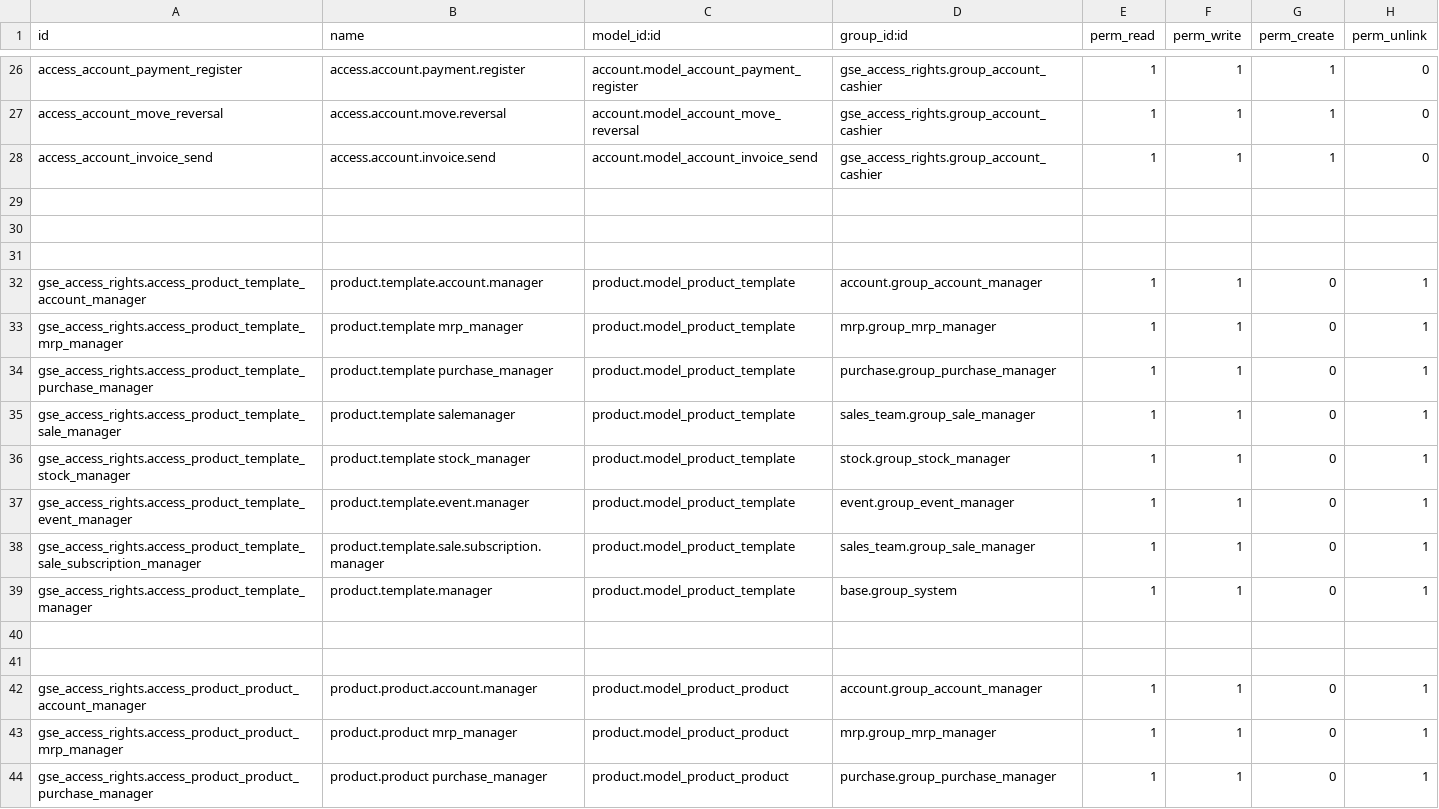
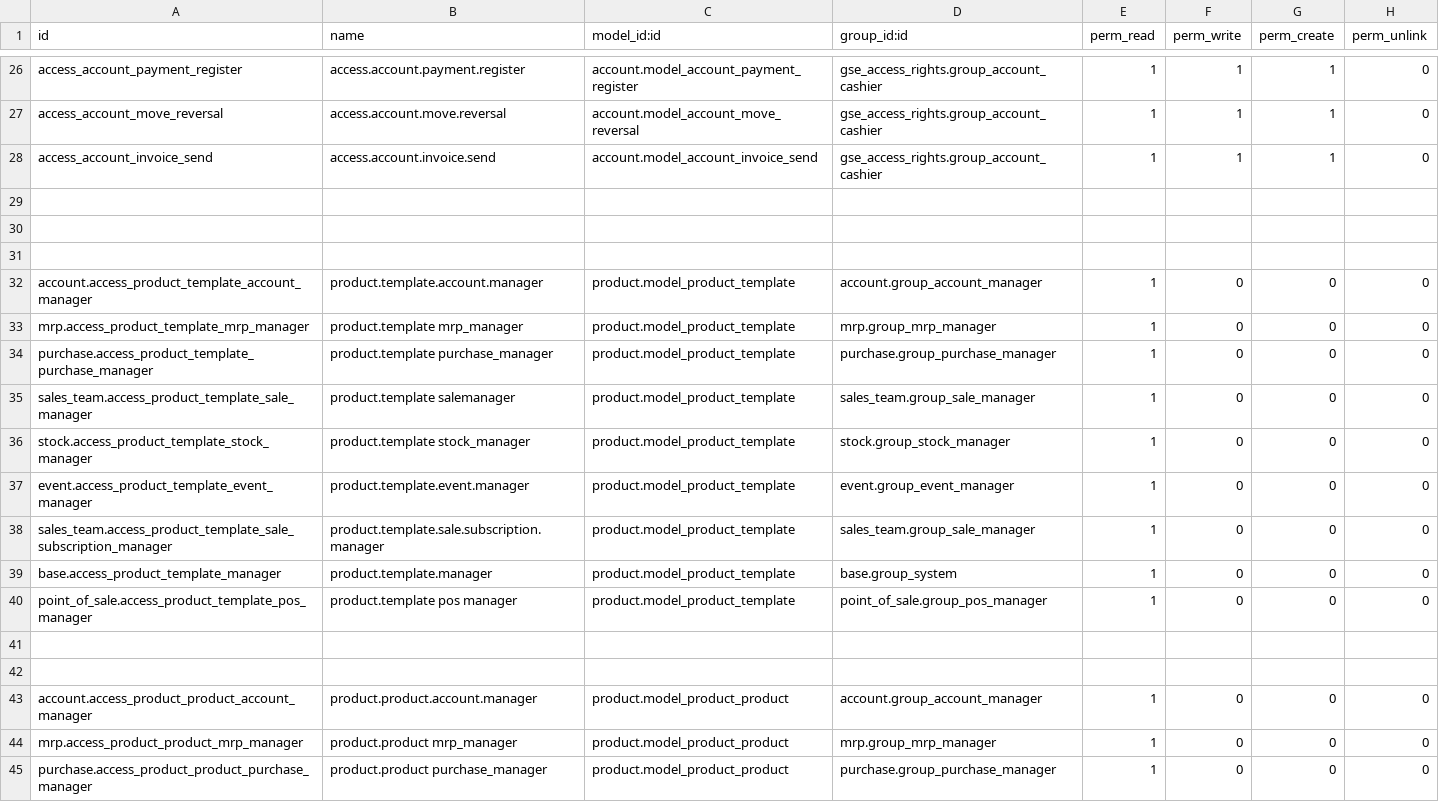
Before and after one commit to sbuhl/gse_access_rights, a CSV file: security/ir.model.access.csv, drawn as a sheet; only a part is shown, gaps mark what is left out; the diff covers the shown part only.

Commit message:
[IMP] gse_access_rights: rewrite existing access control for product |

```diff
--- a/security/ir.model.access.csv
+++ b/security/ir.model.access.csv
@@ -31,14 +31,15 @@ access_account_invoice_send,access.account.invoice.send,account.model_account_in
 
-gse_access_rights.access_product_template_account_manager,product.template.account.manager,product.model_product_template,account.group_account_manager,1,1,0,1
-gse_access_rights.access_product_template_mrp_manager,product.template mrp_manager,product.model_product_template,mrp.group_mrp_manager,1,1,0,1
-gse_access_rights.access_product_template_purchase_manager,product.template purchase_manager,product.model_product_template,purchase.group_purchase_manager,1,1,0,1
-gse_access_rights.access_product_template_sale_manager,product.template salemanager,product.model_product_template,sales_team.group_sale_manager,1,1,0,1
-gse_access_rights.access_product_template_stock_manager,product.template stock_manager,product.model_product_template,stock.group_stock_manager,1,1,0,1
-gse_access_rights.access_product_template_event_manager,product.template.event.manager,product.model_product_template,event.group_event_manager,1,1,0,1
-gse_access_rights.access_product_template_sale_subscription_manager,product.template.sale.subscription.manager,product.model_product_template,sales_team.group_sale_manager,1,1,0,1
-gse_access_rights.access_product_template_manager,product.template.manager,product.model_product_template,base.group_system,1,1,0,1
+account.access_product_template_account_manager,product.template.account.manager,product.model_product_template,account.group_account_manager,1,0,0,0
+mrp.access_product_template_mrp_manager,product.template mrp_manager,product.model_product_template,mrp.group_mrp_manager,1,0,0,0
+purchase.access_product_template_purchase_manager,product.template purchase_manager,product.model_product_template,purchase.group_purchase_manager,1,0,0,0
+sales_team.access_product_template_sale_manager,product.template salemanager,product.model_product_template,sales_team.group_sale_manager,1,0,0,0
+stock.access_product_template_stock_manager,product.template stock_manager,product.model_product_template,stock.group_stock_manager,1,0,0,0
+event.access_product_template_event_manager,product.template.event.manager,product.model_product_template,event.group_event_manager,1,0,0,0
+sales_team.access_product_template_sale_subscription_manager,product.template.sale.subscription.manager,product.model_product_template,sales_team.group_sale_manager,1,0,0,0
+base.access_product_template_manager,product.template.manager,product.model_product_template,base.group_system,1,0,0,0
+point_of_sale.access_product_template_pos_manager,product.template pos manager,product.model_product_template,point_of_sale.group_pos_manager,1,0,0,0
 
 
-gse_access_rights.access_product_product_account_manager,product.product.account.manager,product.model_product_product,account.group_account_manager,1,1,0,1
-gse_access_rights.access_product_product_mrp_manager,product.product mrp_manager,product.model_product_product,mrp.group_mrp_manager,1,1,0,1
-gse_access_rights.access_product_product_purchase_manager,product.product purchase_manager,product.model_product_product,purchase.group_purchase_manager,1,1,0,1
+account.access_product_product_account_manager,product.product.account.manager,product.model_product_product,account.group_account_manager,1,0,0,0
+mrp.access_product_product_mrp_manager,product.product mrp_manager,product.model_product_product,mrp.group_mrp_manager,1,0,0,0
+purchase.access_product_product_purchase_manager,product.product purchase_manager,product.model_product_product,purchase.group_purchase_manager,1,0,0,0
```
Also changed, not shown: 4 added rows and 22 edited cells elsewhere in this file, 1 other file.
